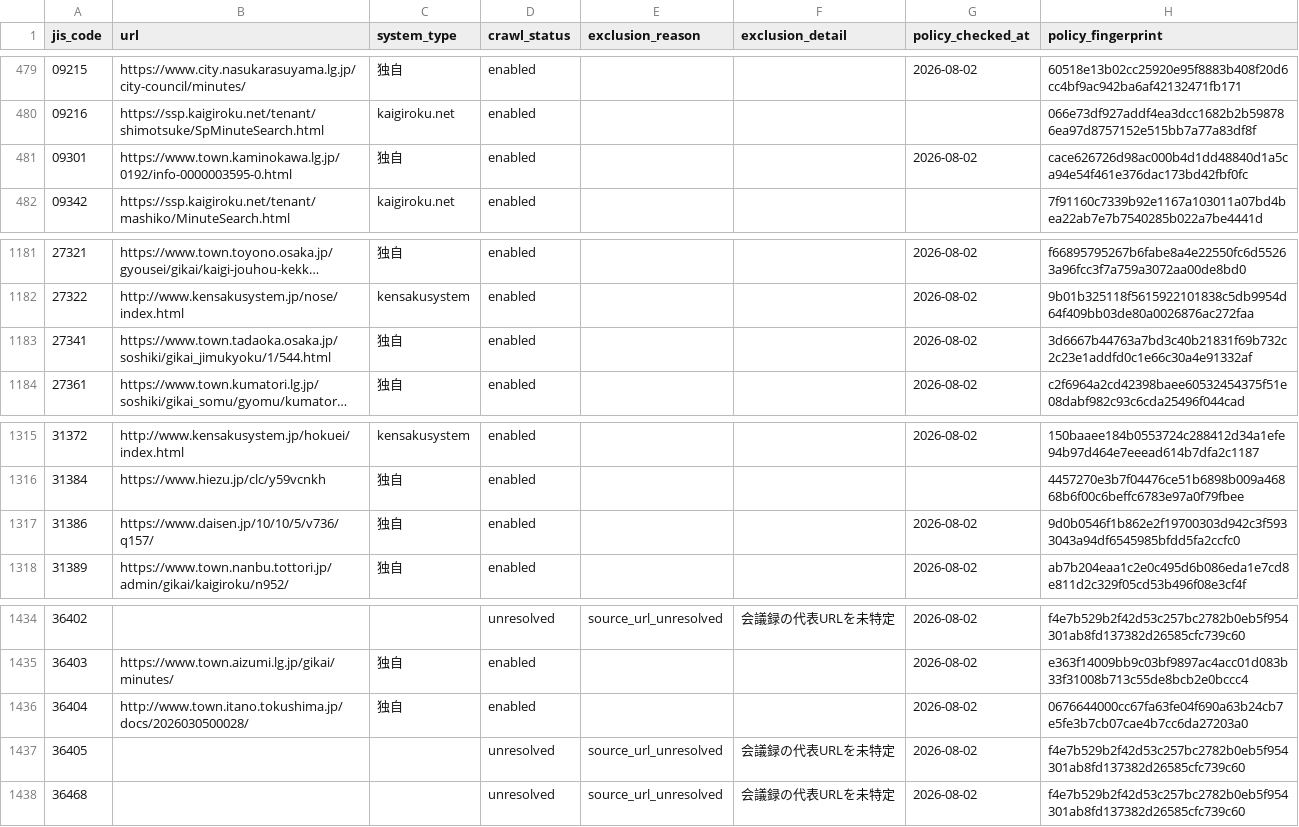
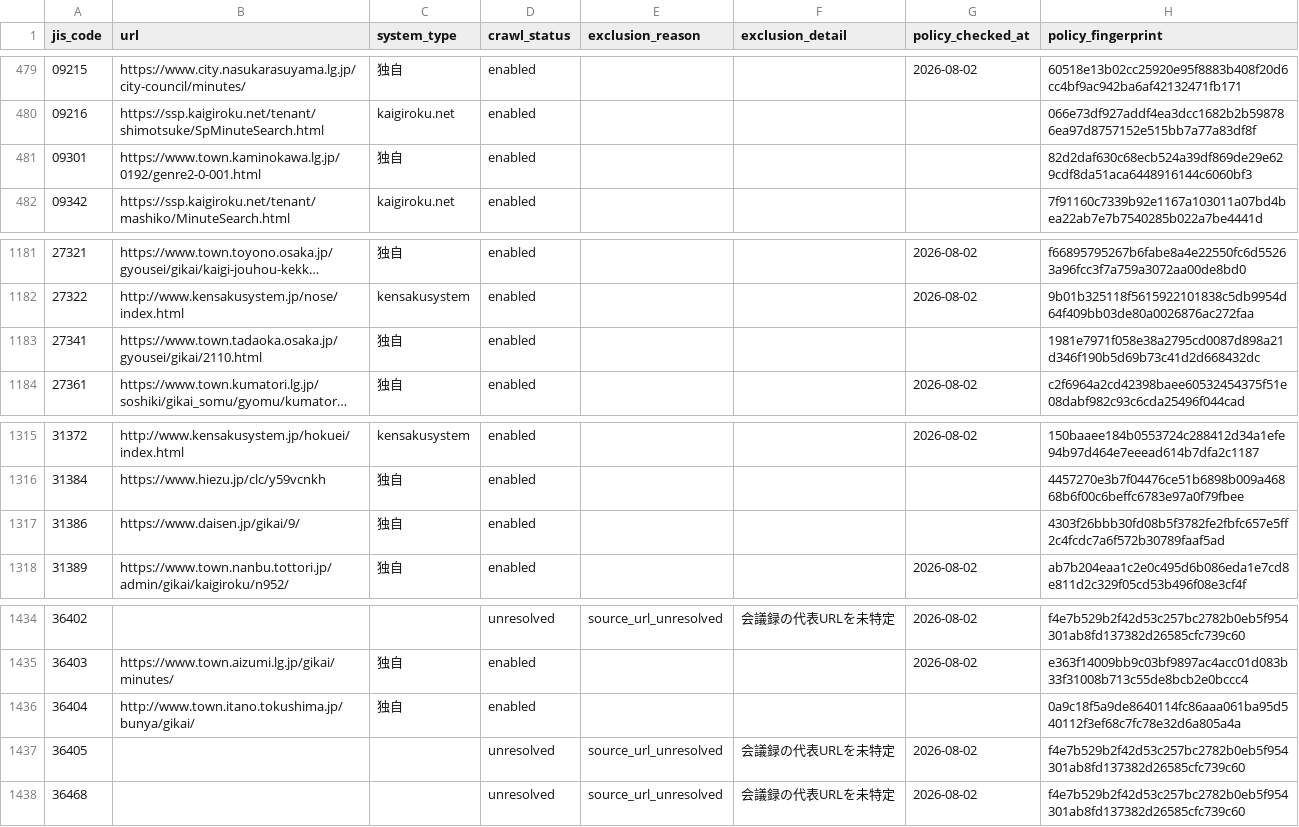
Before and after one commit to mimidesunya/miyabe-tools, a TSV file: data/municipalities/assembly_minutes_system_urls.tsv, drawn as a sheet; only a part is shown, gaps mark what is left out; long unchanged cells end in …; the diff names each change by its address in the sheet, - before the commit and + after, or states it on an @@ line.

```diff
--- a/data/municipalities/assembly_minutes_system_urls.tsv
+++ b/data/municipalities/assembly_minutes_system_urls.tsv
-B481 (url): https://www.town.kaminokawa.lg.jp/0192/info-0000003595-0.html
+B481 (url): https://www.town.kaminokawa.lg.jp/0192/genre2-0-001.html
-G481 (policy_checked_at): 2026-08-02
+G481 (policy_checked_at): (empty)
-H481 (policy_fingerprint): cace626726d98ac000b4d1dd48840d1a5ca94e54f461e376dac173bd42fbf0fc
+H481 (policy_fingerprint): 82d2daf630c68ecb524a39df869de29e629cdf8da51aca6448916144c6060bf3
-B1183 (url): https://www.town.tadaoka.osaka.jp/soshiki/gikai_jimukyoku/1/544.html
+B1183 (url): https://www.town.tadaoka.osaka.jp/gyousei/gikai/2110.html
-G1183 (policy_checked_at): 2026-08-02
+G1183 (policy_checked_at): (empty)
-H1183 (policy_fingerprint): 3d6667b44763a7bd3c40b21831f69b732c2c23e1addfd0c1e66c30a4e91332af
+H1183 (policy_fingerprint): 1981e7971f058e38a2795cd0087d898a21d346f190b5d69b73c41d2d668432dc
-B1317 (url): https://www.daisen.jp/10/10/5/v736/q157/
+B1317 (url): https://www.daisen.jp/gikai/9/
-G1317 (policy_checked_at): 2026-08-02
+G1317 (policy_checked_at): (empty)
-H1317 (policy_fingerprint): 9d0b0546f1b862e2f19700303d942c3f5933043a94df6545985bfdd5fa2ccfc0
+H1317 (policy_fingerprint): 4303f26bbb30fd08b5f3782fe2fbfc657e5ff2c4fcdc7a6f572b30789faaf5ad
-B1436 (url): http://www.town.itano.tokushima.jp/docs/2026030500028/
+B1436 (url): http://www.town.itano.tokushima.jp/bunya/gikai/
-G1436 (policy_checked_at): 2026-08-02
+G1436 (policy_checked_at): (empty)
-H1436 (policy_fingerprint): 0676644000cc67fa63fe04f690a63b24cb7e5fe3b7cb07cae4b7cc6da27203a0
+H1436 (policy_fingerprint): 0a9c18f5a9de8640114fc86aaa061ba95d540112f3ef68c7fc78e32d6a805a4a
```
